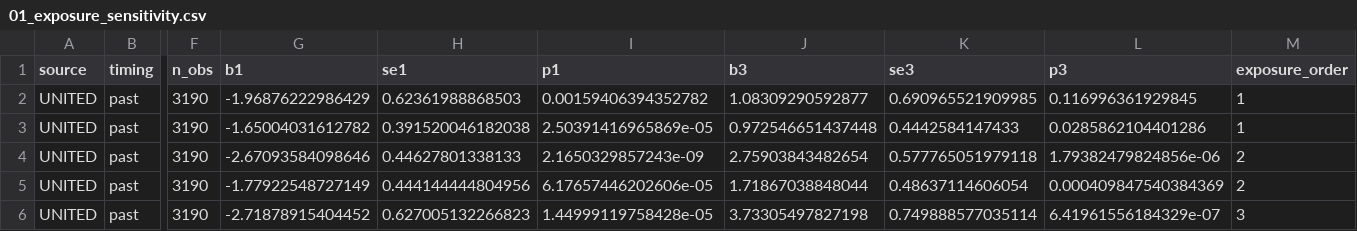
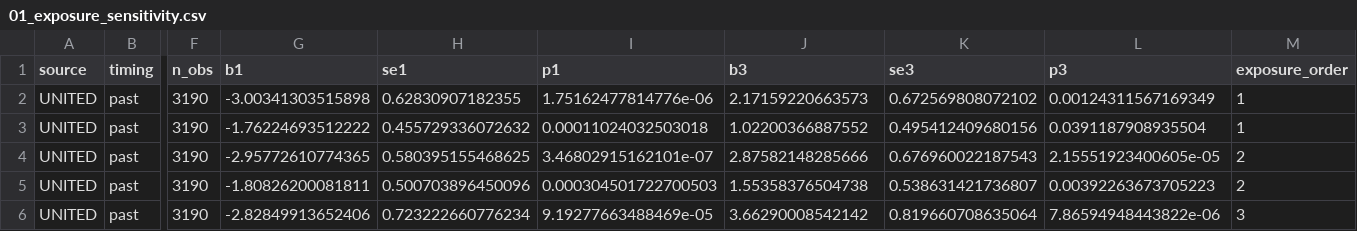
Before and after one commit to giocopp/thesis-cmr-mortality, a CSV file: output/tables/05_analysis/01_exposure_sensitivity.csv, drawn as a sheet; only a part is shown, gaps mark what is left out; the diff covers the shown part only; the diff names each change by its address in the sheet, - before the commit and + after, or states it on an @@ line.

```diff
--- a/output/tables/05_analysis/01_exposure_sensitivity.csv
+++ b/output/tables/05_analysis/01_exposure_sensitivity.csv
-G2 (b1): -1.96876222986429
+G2 (b1): -3.00341303515898
-H2 (se1): 0.62361988868503
+H2 (se1): 0.62830907182355
-I2 (p1): 0.00159406394352782
+I2 (p1): 1.75162477814776e-06
-J2 (b3): 1.08309290592877
+J2 (b3): 2.17159220663573
-K2 (se3): 0.690965521909985
+K2 (se3): 0.672569808072102
-L2 (p3): 0.116996361929845
+L2 (p3): 0.00124311567169349
-G3 (b1): -1.65004031612782
+G3 (b1): -1.76224693512222
-H3 (se1): 0.391520046182038
+H3 (se1): 0.455729336072632
-I3 (p1): 2.50391416965869e-05
+I3 (p1): 0.00011024032503018
-J3 (b3): 0.972546651437448
+J3 (b3): 1.02200366887552
-K3 (se3): 0.4442584147433
+K3 (se3): 0.495412409680156
-L3 (p3): 0.0285862104401286
+L3 (p3): 0.0391187908935504
-G4 (b1): -2.67093584098646
+G4 (b1): -2.95772610774365
-H4 (se1): 0.44627801338133
+H4 (se1): 0.580395155468625
-I4 (p1): 2.1650329857243e-09
+I4 (p1): 3.46802915162101e-07
-J4 (b3): 2.75903843482654
+J4 (b3): 2.87582148285666
-K4 (se3): 0.577765051979118
+K4 (se3): 0.676960022187543
-L4 (p3): 1.79382479824856e-06
+L4 (p3): 2.15551923400605e-05
-G5 (b1): -1.77922548727149
+G5 (b1): -1.80826200081811
-H5 (se1): 0.444144444804956
+H5 (se1): 0.500703896450096
-I5 (p1): 6.17657446202606e-05
+I5 (p1): 0.000304501722700503
-J5 (b3): 1.71867038848044
+J5 (b3): 1.55358376504738
-K5 (se3): 0.48637114606054
+K5 (se3): 0.538631421736807
-L5 (p3): 0.000409847540384369
+L5 (p3): 0.00392263673705223
-G6 (b1): -2.71878915404452
+G6 (b1): -2.82849913652406
-H6 (se1): 0.627005132266823
+H6 (se1): 0.723222660776234
-I6 (p1): 1.44999119758428e-05
+I6 (p1): 9.19277663488469e-05
-J6 (b3): 3.73305497827198
+J6 (b3): 3.66290008542142
-K6 (se3): 0.749888577035114
+K6 (se3): 0.819660708635064
-L6 (p3): 6.41961556184329e-07
+L6 (p3): 7.86594948443822e-06
```
Also changed, not shown: 162 edited cells elsewhere in this file, output/tables/06_robustness/06_lag_iom_vs_united.csv, 48 other files.
